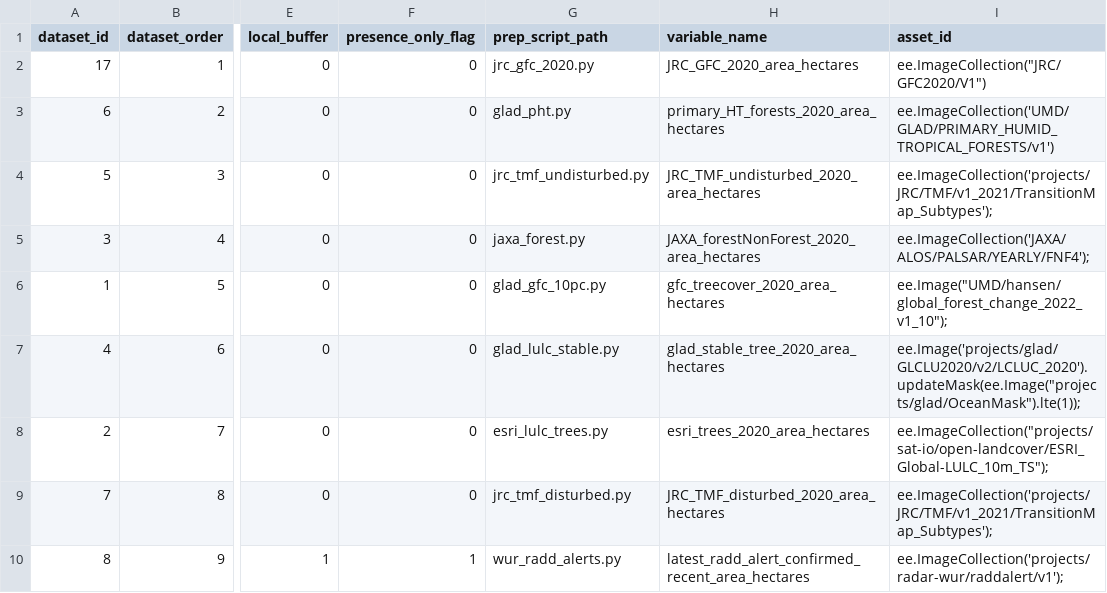
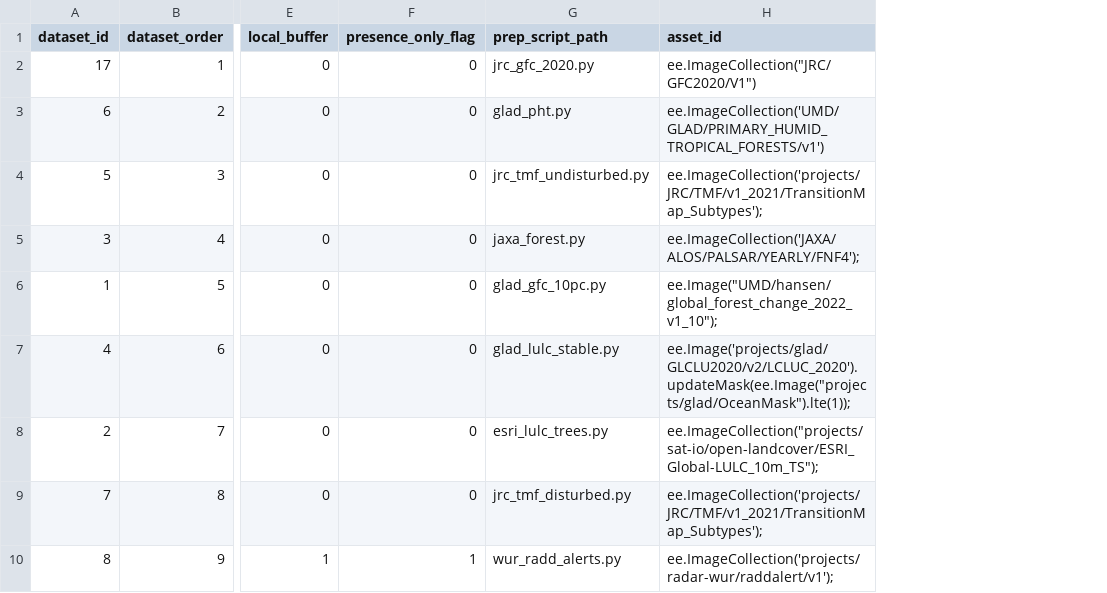
Before and after one commit to forestdatapartnership/whisp, a CSV file: parameters/lookup_gee_datasets.csv, drawn as a sheet; only a part is shown, gaps mark what is left out; the diff names each change by its address in the sheet, - before the commit and + after, or states it on an @@ line.

Commit message:
various updates incl  row order and plot id for csv and wrapping into fucntions for: zonal stats,country allocation,  adding image properties from lookup, table reformatting

```diff
--- a/parameters/lookup_gee_datasets.csv
+++ b/parameters/lookup_gee_datasets.csv
-column H (variable_name), rows 2-10: JRC_GFC_2020_area_hectares | primary_HT_forests_2020_area_hectares | JRC_TMF_undisturbed_2020_area_hectares | JAXA_forestNonForest_2020_area_hectares | gfc_treecover_2020_area_hectares | glad_stable_tree_2020_area_hectares | esri_trees_2020_area_hectares | JRC_TMF_disturbed_2020_area_hectares | latest_radd_alert_confirmed_recent_area_hectares
```
Also changed, not shown: output_stats_wide_format.csv, 12 other files.
